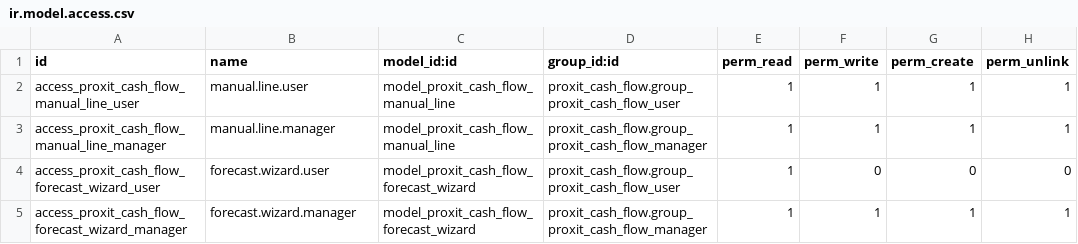
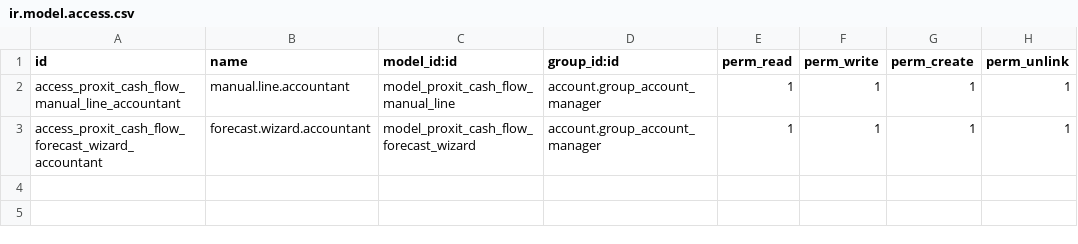
Before and after one commit to horacio1000/proxit_cash_flow_proyectado, a CSV file: security/ir.model.access.csv, drawn as a sheet.

Commit message:
Simplificar permisos (usa account.group_account_manager) y mover menú a Contabilidad > Reportes > Estados Legales

```diff
--- a/security/ir.model.access.csv
+++ b/security/ir.model.access.csv
@@ -1,5 +1,3 @@
 id,name,model_id:id,group_id:id,perm_read,perm_write,perm_create,perm_unlink
-access_proxit_cash_flow_manual_line_user,manual.line.user,model_proxit_cash_flow_manual_line,proxit_cash_flow.group_proxit_cash_flow_user,1,1,1,1
-access_proxit_cash_flow_manual_line_manager,manual.line.manager,model_proxit_cash_flow_manual_line,proxit_cash_flow.group_proxit_cash_flow_manager,1,1,1,1
-access_proxit_cash_flow_forecast_wizard_user,forecast.wizard.user,model_proxit_cash_flow_forecast_wizard,proxit_cash_flow.group_proxit_cash_flow_user,1,0,0,0
-access_proxit_cash_flow_forecast_wizard_manager,forecast.wizard.manager,model_proxit_cash_flow_forecast_wizard,proxit_cash_flow.group_proxit_cash_flow_manager,1,1,1,1
+access_proxit_cash_flow_manual_line_accountant,manual.line.accountant,model_proxit_cash_flow_manual_line,account.group_account_manager,1,1,1,1
+access_proxit_cash_flow_forecast_wizard_accountant,forecast.wizard.accountant,model_proxit_cash_flow_forecast_wizard,account.group_account_manager,1,1,1,1
```
Also changed, not shown: 4 other files.
